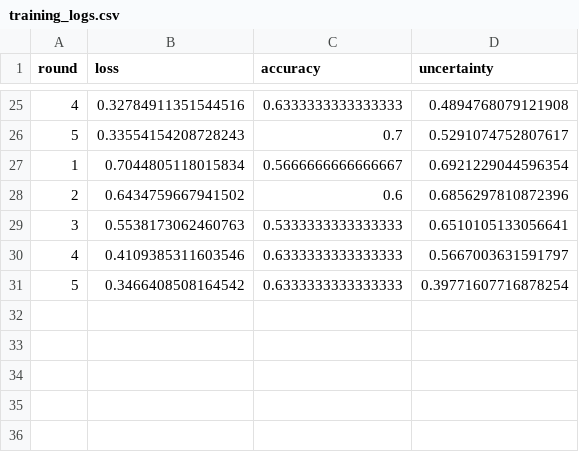
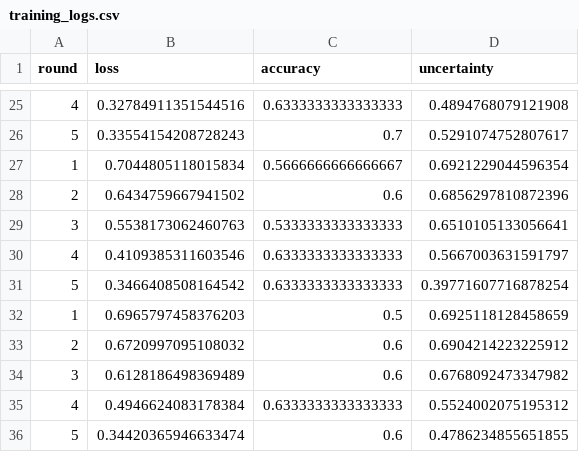
Before and after one commit to Kyuvaraj19/Uncertainty-Aware-Privacy-Preserving-Federated-Learning-for-Medical-Image-Classification, a CSV file: client/training_logs.csv, drawn as a sheet; only a part is shown, gaps mark what is left out; the diff names each change by its address in the sheet, - before the commit and + after, or states it on an @@ line.

Commit message:
Initial commit

```diff
--- a/client/training_logs.csv
+++ b/client/training_logs.csv
+row 32: 1 | 0.6965797458376203 | 0.5 | 0.6925118128458659
+row 33: 2 | 0.6720997095108032 | 0.6 | 0.6904214223225912
+row 34: 3 | 0.6128186498369489 | 0.6 | 0.6768092473347982
+row 35: 4 | 0.4946624083178384 | 0.6333333333333333 | 0.5524002075195312
+row 36: 5 | 0.34420365946633474 | 0.6 | 0.4786234855651855
```
